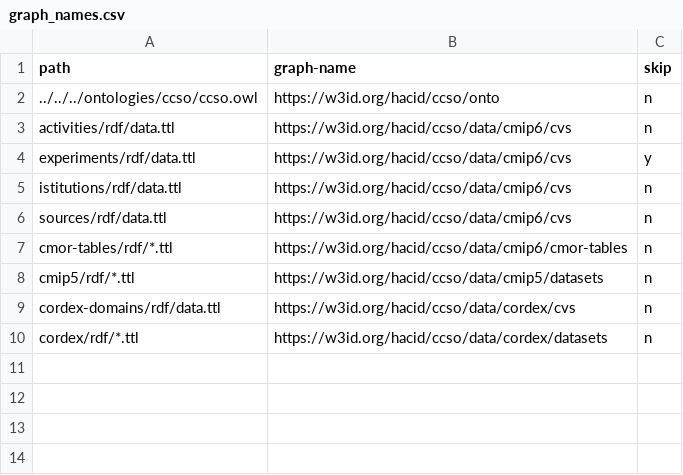
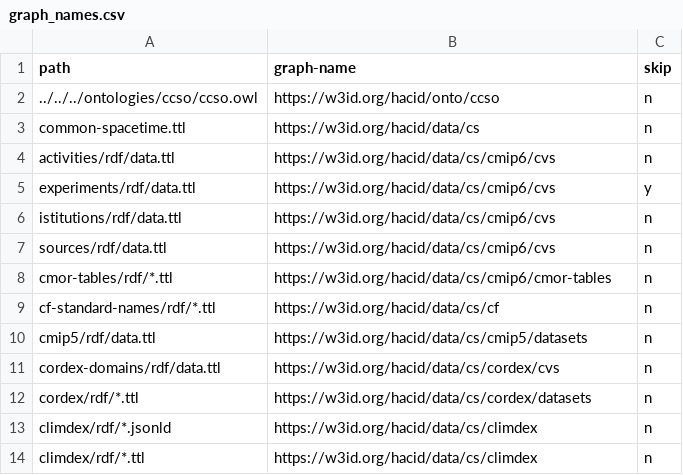
Before and after one commit to hacid-project/knowledge-graph, a CSV file: data/climate-services/graph_names.csv, drawn as a sheet.

Commit message:
Update mappings to new model. Add CF vars and climdex

```diff
--- a/data/climate-services/graph_names.csv
+++ b/data/climate-services/graph_names.csv
@@ -1,10 +1,14 @@
 path,graph-name,skip
-../../../ontologies/ccso/ccso.owl,https://w3id.org/hacid/ccso/onto,n
-activities/rdf/data.ttl,https://w3id.org/hacid/ccso/data/cmip6/cvs,n
-experiments/rdf/data.ttl,https://w3id.org/hacid/ccso/data/cmip6/cvs,y
-istitutions/rdf/data.ttl,https://w3id.org/hacid/ccso/data/cmip6/cvs,n
-sources/rdf/data.ttl,https://w3id.org/hacid/ccso/data/cmip6/cvs,n
-cmor-tables/rdf/*.ttl,https://w3id.org/hacid/ccso/data/cmip6/cmor-tables,n
-cmip5/rdf/*.ttl,https://w3id.org/hacid/ccso/data/cmip5/datasets,n
-cordex-domains/rdf/data.ttl,https://w3id.org/hacid/ccso/data/cordex/cvs,n
-cordex/rdf/*.ttl,https://w3id.org/hacid/ccso/data/cordex/datasets,n
+../../../ontologies/ccso/ccso.owl,https://w3id.org/hacid/onto/ccso,n
+common-spacetime.ttl,https://w3id.org/hacid/data/cs,n
+activities/rdf/data.ttl,https://w3id.org/hacid/data/cs/cmip6/cvs,n
+experiments/rdf/data.ttl,https://w3id.org/hacid/data/cs/cmip6/cvs,y
+istitutions/rdf/data.ttl,https://w3id.org/hacid/data/cs/cmip6/cvs,n
+sources/rdf/data.ttl,https://w3id.org/hacid/data/cs/cmip6/cvs,n
+cmor-tables/rdf/*.ttl,https://w3id.org/hacid/data/cs/cmip6/cmor-tables,n
+cf-standard-names/rdf/*.ttl,https://w3id.org/hacid/data/cs/cf,n
+cmip5/rdf/data.ttl,https://w3id.org/hacid/data/cs/cmip5/datasets,n
+cordex-domains/rdf/data.ttl,https://w3id.org/hacid/data/cs/cordex/cvs,n
+cordex/rdf/*.ttl,https://w3id.org/hacid/data/cs/cordex/datasets,n
+climdex/rdf/*.jsonld,https://w3id.org/hacid/data/cs/climdex,n
+climdex/rdf/*.ttl,https://w3id.org/hacid/data/cs/climdex,n
```
Also changed, not shown: 28 other files.
